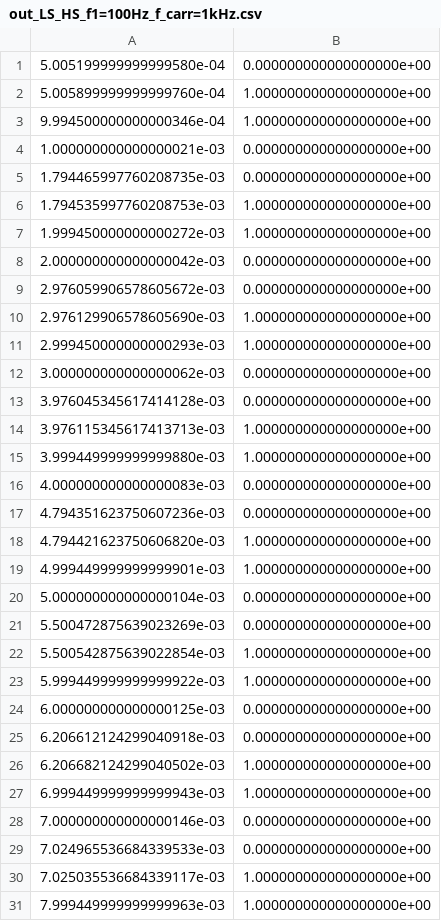
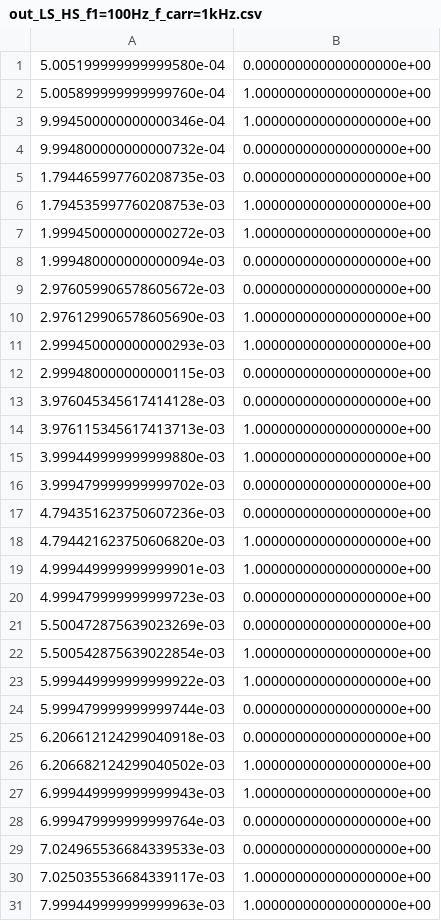
Before and after one commit to Marble-GP/PWM_CSV_Generator, a CSV file: sample/out_LS_HS_f1=100Hz_f_carr=1kHz.csv, drawn as a sheet; only a part is shown; the diff covers the shown part only.

```diff
--- a/sample/out_LS_HS_f1=100Hz_f_carr=1kHz.csv
+++ b/sample/out_LS_HS_f1=100Hz_f_carr=1kHz.csv
@@ -3,3 +3,3 @@
 9.994500000000000346e-04,1.000000000000000000e+00
-1.000000000000000021e-03,0.000000000000000000e+00
+9.994800000000000732e-04,0.000000000000000000e+00
 1.794465997760208735e-03,0.000000000000000000e+00
@@ -7,3 +7,3 @@
 1.999450000000000272e-03,1.000000000000000000e+00
-2.000000000000000042e-03,0.000000000000000000e+00
+1.999480000000000094e-03,0.000000000000000000e+00
 2.976059906578605672e-03,0.000000000000000000e+00
@@ -11,3 +11,3 @@
 2.999450000000000293e-03,1.000000000000000000e+00
-3.000000000000000062e-03,0.000000000000000000e+00
+2.999480000000000115e-03,0.000000000000000000e+00
 3.976045345617414128e-03,0.000000000000000000e+00
@@ -15,3 +15,3 @@
 3.999449999999999880e-03,1.000000000000000000e+00
-4.000000000000000083e-03,0.000000000000000000e+00
+3.999479999999999702e-03,0.000000000000000000e+00
 4.794351623750607236e-03,0.000000000000000000e+00
@@ -19,3 +19,3 @@
 4.999449999999999901e-03,1.000000000000000000e+00
-5.000000000000000104e-03,0.000000000000000000e+00
+4.999479999999999723e-03,0.000000000000000000e+00
 5.500472875639023269e-03,0.000000000000000000e+00
@@ -23,3 +23,3 @@
 5.999449999999999922e-03,1.000000000000000000e+00
-6.000000000000000125e-03,0.000000000000000000e+00
+5.999479999999999744e-03,0.000000000000000000e+00
 6.206612124299040918e-03,0.000000000000000000e+00
@@ -27,3 +27,3 @@
 6.999449999999999943e-03,1.000000000000000000e+00
-7.000000000000000146e-03,0.000000000000000000e+00
+6.999479999999999764e-03,0.000000000000000000e+00
 7.024965536684339533e-03,0.000000000000000000e+00
```
Also changed, not shown: 23 edited cells elsewhere in this file, sample/out_LS_HS_f1=100Hz_f_carr=10kHz.csv, 1 other file.
